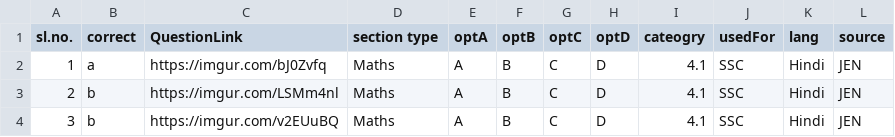
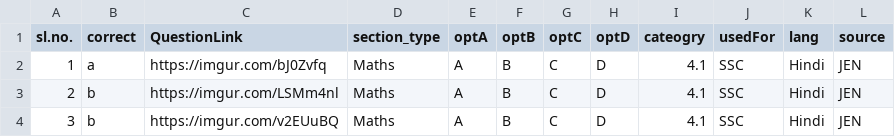
Before and after one commit to prashantspandey/BodhiAI, a CSV file: question_data/jen_content/4_sep/re13.csv, drawn as a sheet; only a part is shown.

Commit message:
maths jen

```diff
--- a/question_data/jen_content/4_sep/re13.csv
+++ b/question_data/jen_content/4_sep/re13.csv
@@ -1,2 +1,2 @@
-sl.no.,correct,QuestionLink,section type,optA,optB,optC,optD,cateogry,usedFor,lang,source
+sl.no.,correct,QuestionLink,section_type,optA,optB,optC,optD,cateogry,usedFor,lang,source
 1,a,https://imgur.com/bJ0Zvfq,Maths,A,B,C,D,4.1,SSC,Hindi,JEN
```
